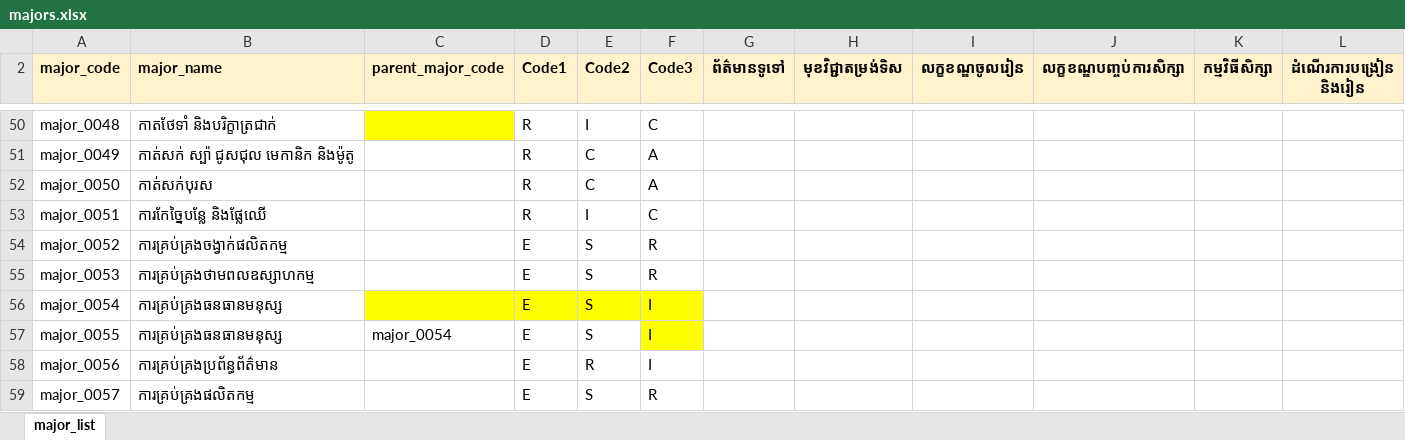
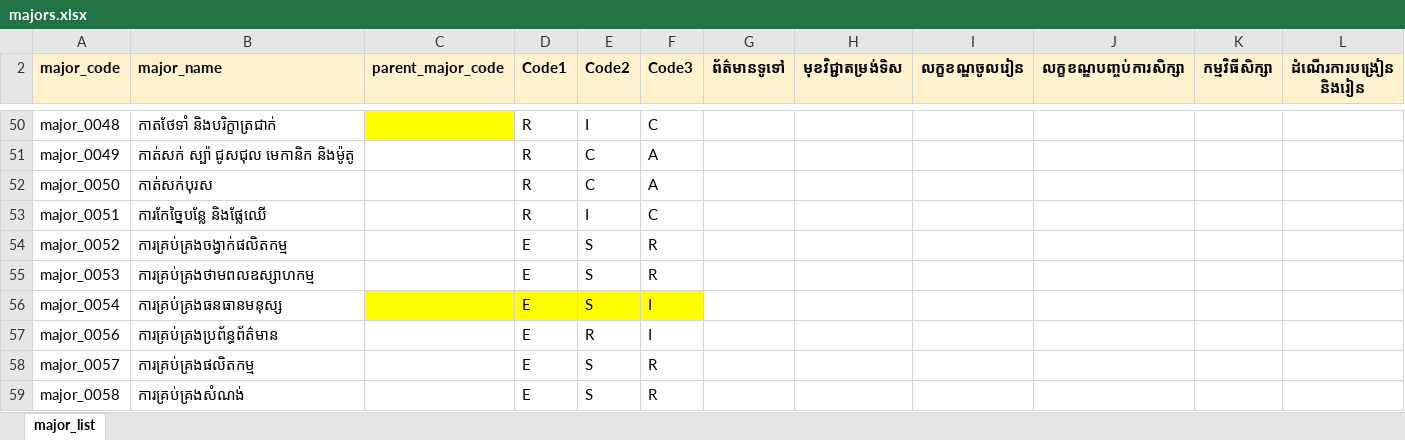
Before and after one commit to ilabsea/trey-visay-api, an Excel workbook: public/sample/majors.xlsx, sheet major_list, drawn as a sheet; only a part is shown, gaps mark what is left out; the shorter side is filled out with more unchanged rows; values as stored, in another font and other column widths than the file's, no borders; charts and pictures and conditional formats not drawn; removed rows and columns are numbered as before the commit, all else as after; rows hold the shown columns only; the diff covers the shown part only; the diff names each change by its address in the sheet, - before the commit and + after, or states it on an @@ line.

```diff
--- a/public/sample/majors.xlsx (sheet major_list)
+++ b/public/sample/majors.xlsx (sheet major_list)
-row 57: major_0055 | ការគ្រប់គ្រងធនធានមនុស្ស | major_0054 | E | S | I
```
Also changed, not shown: 7 added rows and 14 removed rows elsewhere in this sheet, charts or pictures, 5 other files.
